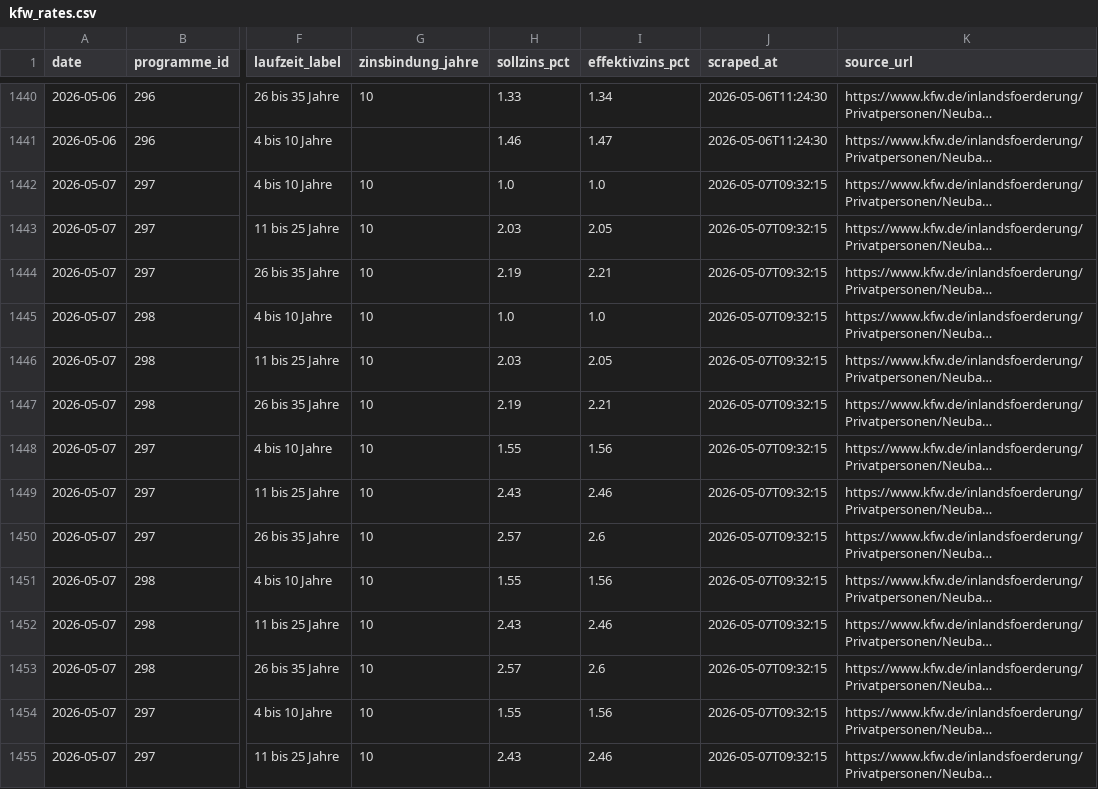
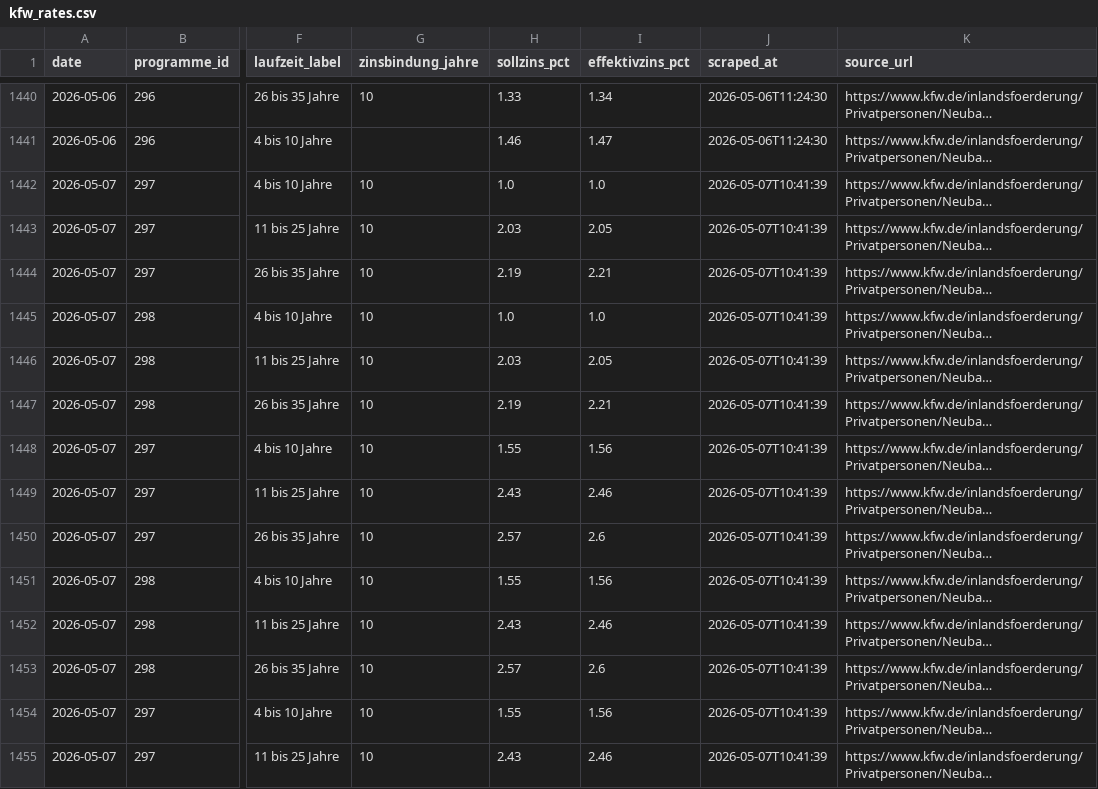
Before and after one commit to PBaumgaertner/FoerderMonitor, a CSV file: data/kfw_rates.csv, drawn as a sheet; only a part is shown, gaps mark what is left out; long unchanged cells end in …; the diff covers the shown part only; the diff names each change by its address in the sheet, - before the commit and + after, or states it on an @@ line.

```diff
--- a/data/kfw_rates.csv
+++ b/data/kfw_rates.csv
-J1442:J1455 (scraped_at): 2026-05-07T09:32:15
+J1442:J1455 (scraped_at): 2026-05-07T10:41:39
```
Also changed, not shown: 18 edited cells elsewhere in this file, 1 other file.
